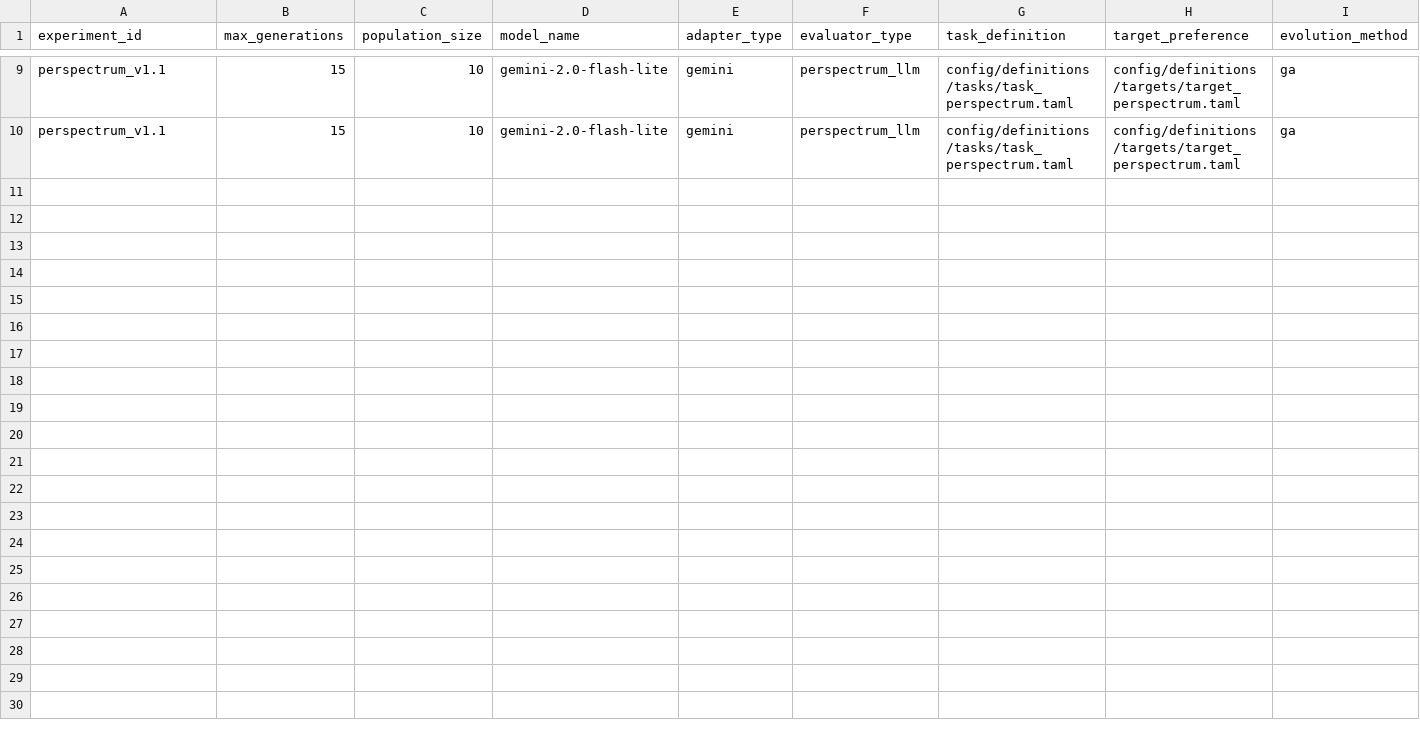
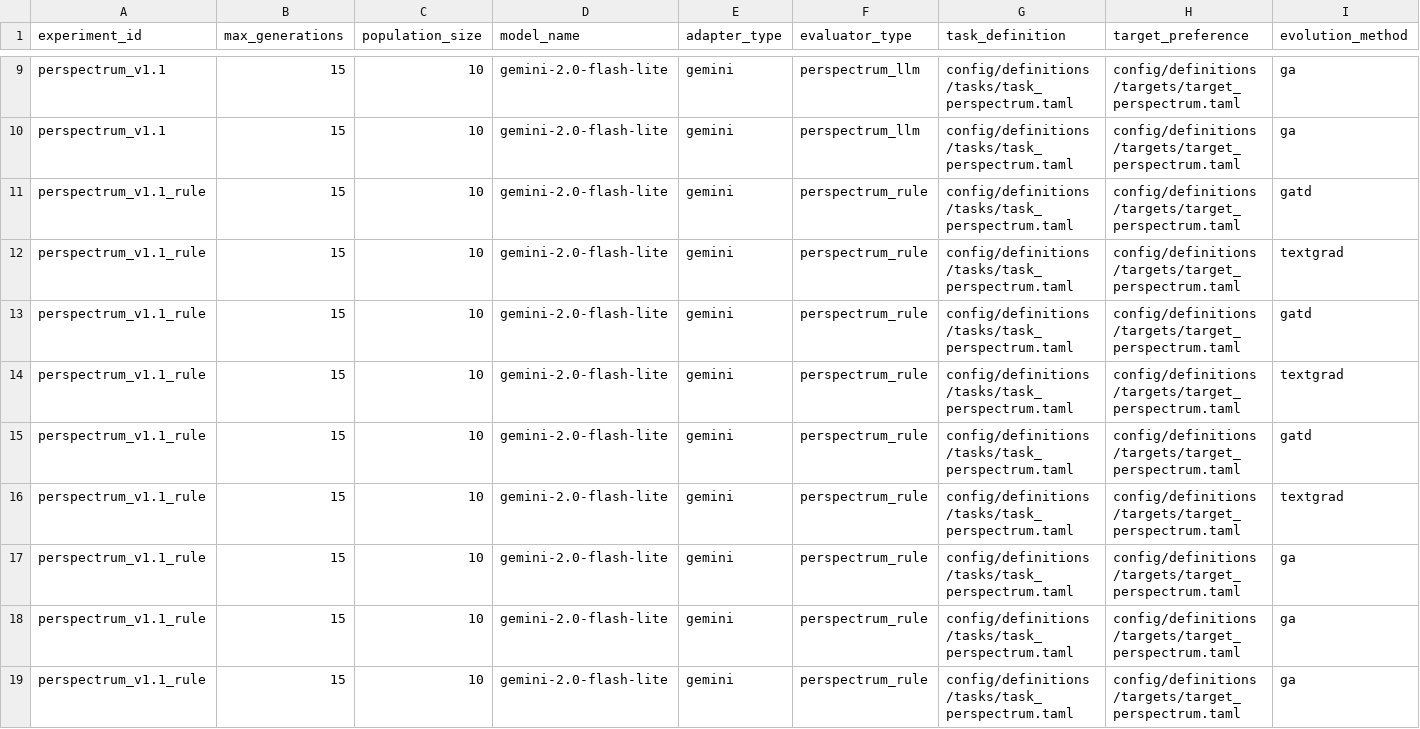
Before and after one commit to NamelessOgya/llm_text_enhancer, a CSV file: config/experiments.csv, drawn as a sheet; only a part is shown, gaps mark what is left out; rows hold the shown columns only; the diff names each change by its address in the sheet, - before the commit and + after, or states it on an @@ line.

```diff
--- a/config/experiments.csv
+++ b/config/experiments.csv
+row 11: perspectrum_v1.1_rule | 15 | 10 | gemini-2.0-flash-lite | gemini | perspectrum_rule | config/definitions/tasks/task_perspectrum.taml | config/definitions/targets/target_perspectrum.taml | gatd
+row 12: perspectrum_v1.1_rule | 15 | 10 | gemini-2.0-flash-lite | gemini | perspectrum_rule | config/definitions/tasks/task_perspectrum.taml | config/definitions/targets/target_perspectrum.taml | textgrad
+row 13: perspectrum_v1.1_rule | 15 | 10 | gemini-2.0-flash-lite | gemini | perspectrum_rule | config/definitions/tasks/task_perspectrum.taml | config/definitions/targets/target_perspectrum.taml | gatd
+row 14: perspectrum_v1.1_rule | 15 | 10 | gemini-2.0-flash-lite | gemini | perspectrum_rule | config/definitions/tasks/task_perspectrum.taml | config/definitions/targets/target_perspectrum.taml | textgrad
+row 15: perspectrum_v1.1_rule | 15 | 10 | gemini-2.0-flash-lite | gemini | perspectrum_rule | config/definitions/tasks/task_perspectrum.taml | config/definitions/targets/target_perspectrum.taml | gatd
+row 16: perspectrum_v1.1_rule | 15 | 10 | gemini-2.0-flash-lite | gemini | perspectrum_rule | config/definitions/tasks/task_perspectrum.taml | config/definitions/targets/target_perspectrum.taml | textgrad
+row 17: perspectrum_v1.1_rule | 15 | 10 | gemini-2.0-flash-lite | gemini | perspectrum_rule | config/definitions/tasks/task_perspectrum.taml | config/definitions/targets/target_perspectrum.taml | ga
+row 18: perspectrum_v1.1_rule | 15 | 10 | gemini-2.0-flash-lite | gemini | perspectrum_rule | config/definitions/tasks/task_perspectrum.taml | config/definitions/targets/target_perspectrum.taml | ga
+row 19: perspectrum_v1.1_rule | 15 | 10 | gemini-2.0-flash-lite | gemini | perspectrum_rule | config/definitions/tasks/task_perspectrum.taml | config/definitions/targets/target_perspectrum.taml | ga
```
Also changed, not shown: 1 other file.
